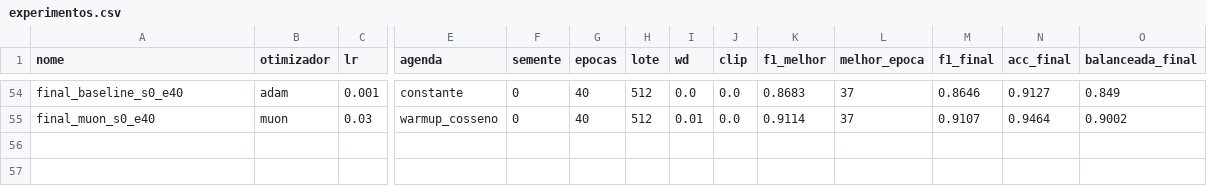
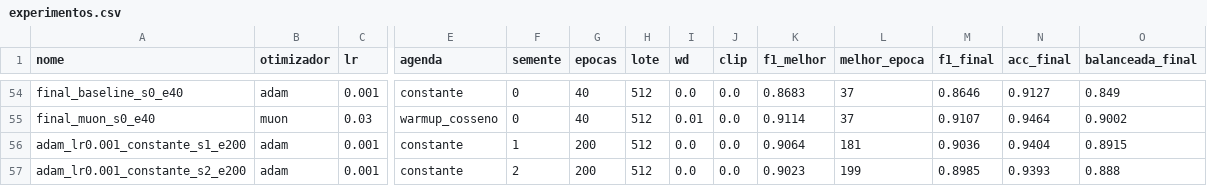
Before and after one commit to caikearaujoo/inteligenciaComputacional, a CSV file: desafio3/experimentos.csv, drawn as a sheet; only a part is shown, gaps mark what is left out; rows hold the shown columns only; the diff names each change by its address in the sheet, - before the commit and + after, or states it on an @@ line.

```diff
--- a/desafio3/experimentos.csv
+++ b/desafio3/experimentos.csv
+row 56: adam_lr0.001_constante_s1_e200 | adam | 0.001 | constante | 1 | 200 | 512 | 0.0 | 0.0 | 0.9064 | 181 | 0.9036 | 0.9404 | 0.8915
+row 57: adam_lr0.001_constante_s2_e200 | adam | 0.001 | constante | 2 | 200 | 512 | 0.0 | 0.0 | 0.9023 | 199 | 0.8985 | 0.9393 | 0.888
```
Also changed, not shown: 7 other files.
